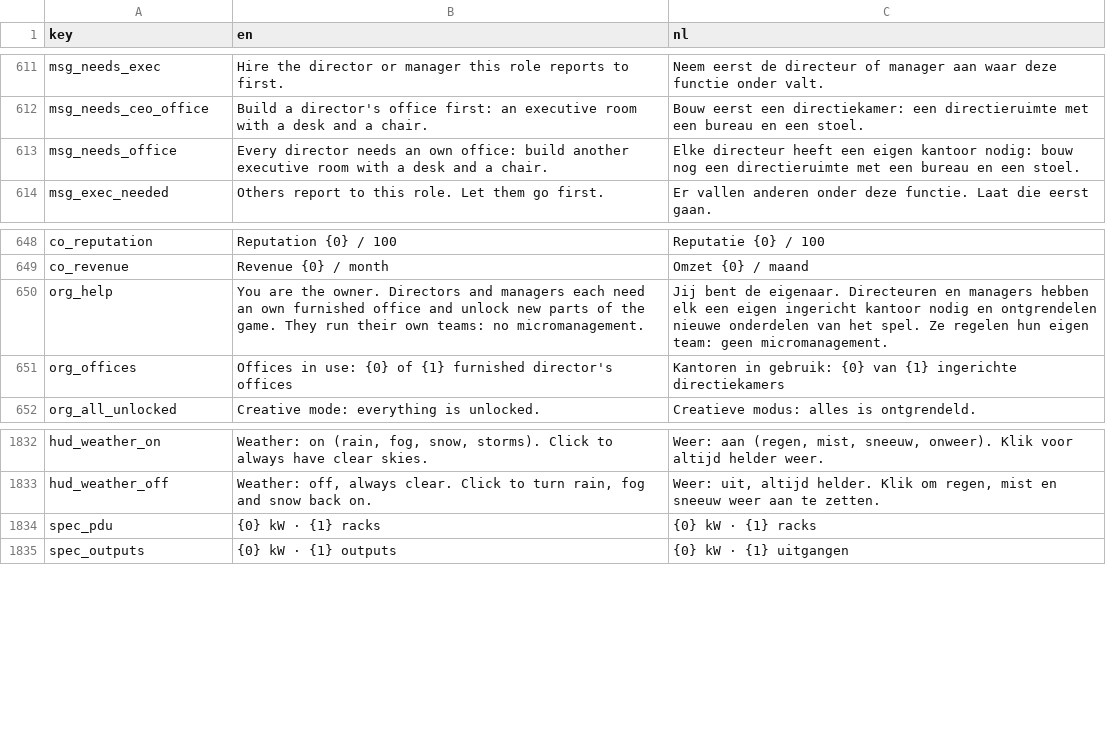
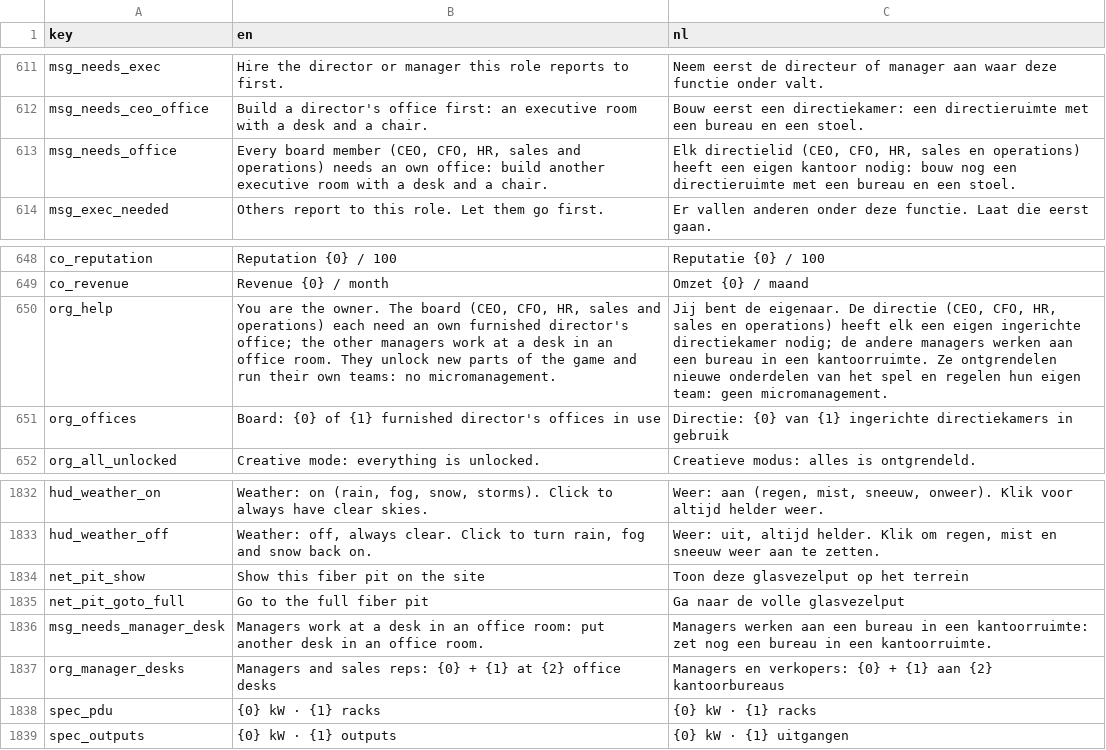
Before and after one commit to rhisijmuiden/datacenter-architect, a TSV file: game/locale/strings.tsv, drawn as a sheet; only a part is shown, gaps mark what is left out.

```diff
--- a/game/locale/strings.tsv
+++ b/game/locale/strings.tsv
@@ -612,3 +612,3 @@ msg_needs_exec	Hire the director or manager this role reports to first.	Neem eer
 msg_needs_ceo_office	Build a director's office first: an executive room with a desk and a chair.	Bouw eerst een directiekamer: een directieruimte met een bureau en een stoel.
-msg_needs_office	Every director needs an own office: build another executive room with a desk and a chair.	Elke directeur heeft een eigen kantoor nodig: bouw nog een directieruimte met een bureau en een stoel.
+msg_needs_office	Every board member (CEO, CFO, HR, sales and operations) needs an own office: build another executive room with a desk and a chair.	Elk directielid (CEO, CFO, HR, sales en operations) heeft een eigen kantoor nodig: bouw nog een directieruimte met een bureau en een stoel.
 msg_exec_needed	Others report to this role. Let them go first.	Er vallen anderen onder deze functie. Laat die eerst gaan.
@@ -649,4 +649,4 @@ co_reputation	Reputation {0} / 100	Reputatie {0} / 100
 co_revenue	Revenue {0} / month	Omzet {0} / maand
-org_help	You are the owner. Directors and managers each need an own furnished office and unlock new parts of the game. They run their own teams: no micromanagement.	Jij bent de eigenaar. Directeuren en managers hebben elk een eigen ingericht kantoor nodig en ontgrendelen nieuwe onderdelen van het spel. Ze regelen hun eigen team: geen micromanagement.
-org_offices	Offices in use: {0} of {1} furnished director's offices	Kantoren in gebruik: {0} van {1} ingerichte directiekamers
+org_help	You are the owner. The board (CEO, CFO, HR, sales and operations) each need an own furnished director's office; the other managers work at a desk in an office room. They unlock new parts of the game and run their own teams: no micromanagement.	Jij bent de eigenaar. De directie (CEO, CFO, HR, sales en operations) heeft elk een eigen ingerichte directiekamer nodig; de andere managers werken aan een bureau in een kantoorruimte. Ze ontgrendelen nieuwe onderdelen van het spel en regelen hun eigen team: geen micromanagement.
+org_offices	Board: {0} of {1} furnished director's offices in use	Directie: {0} van {1} ingerichte directiekamers in gebruik
 org_all_unlocked	Creative mode: everything is unlocked.	Creatieve modus: alles is ontgrendeld.
@@ -1833,2 +1833,6 @@ hud_weather_on	Weather: on (rain, fog, snow, storms). Click to always have clear
 hud_weather_off	Weather: off, always clear. Click to turn rain, fog and snow back on.	Weer: uit, altijd helder. Klik om regen, mist en sneeuw weer aan te zetten.
+net_pit_show	Show this fiber pit on the site	Toon deze glasvezelput op het terrein
+net_pit_goto_full	Go to the full fiber pit	Ga naar de volle glasvezelput
+msg_needs_manager_desk	Managers work at a desk in an office room: put another desk in an office room.	Managers werken aan een bureau in een kantoorruimte: zet nog een bureau in een kantoorruimte.
+org_manager_desks	Managers and sales reps: {0} + {1} at {2} office desks	Managers en verkopers: {0} + {1} aan {2} kantoorbureaus
 spec_pdu	{0} kW · {1} racks	{0} kW · {1} racks
```
Also changed, not shown: 19 other files.
